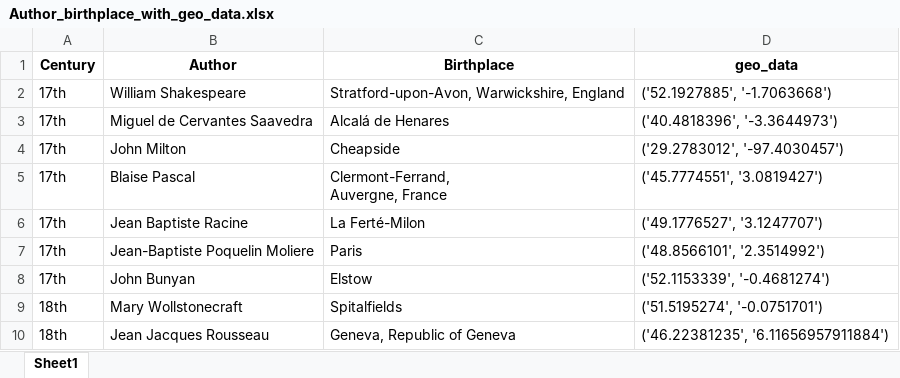
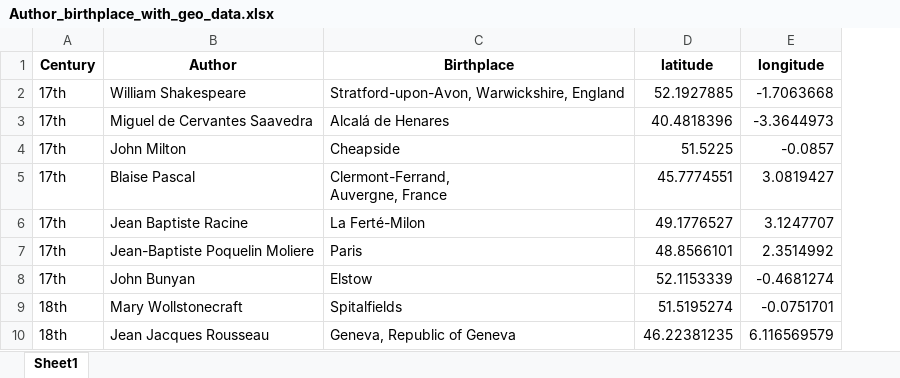
Before and after one commit to GIKroch/Adv_Vis_R_Project, an Excel workbook: Author_birthplace_with_geo_data.xlsx, sheet Sheet1, drawn as a sheet; only a part is shown; values as stored, in another font and other column widths than the file's, no borders; removed rows and columns are numbered as before the commit, all else as after; the diff names each change by its address in the sheet, - before the commit and + after, or states it on an @@ line.

```diff
--- a/Author_birthplace_with_geo_data.xlsx (sheet Sheet1)
+++ b/Author_birthplace_with_geo_data.xlsx (sheet Sheet1)
-column D (geo_data), rows 2-10: ('52.1927885', '-1.7063668') | ('40.4818396', '-3.3644973') | ('29.2783012', '-97.4030457') | ('45.7774551', '3.0819427') | ('49.1776527', '3.1247707') | ('48.8566101', '2.3514992') | ('52.1153339', '-0.4681274') | ('51.5195274', '-0.0751701') | ('46.22381235', '6.11656957911884')
+column D (latitude), rows 2-10: 52.1927885 | 40.4818396 | 51.5225 | 45.7774551 | 49.1776527 | 48.8566101 | 52.1153339 | 51.5195274 | 46.22381235
+column E (longitude), rows 2-10: -1.7063668 | -3.3644973 | -0.0857 | 3.0819427 | 3.1247707 | 2.3514992 | -0.4681274 | -0.0751701 | 6.116569579
```
Also changed, not shown: 10 other files.
